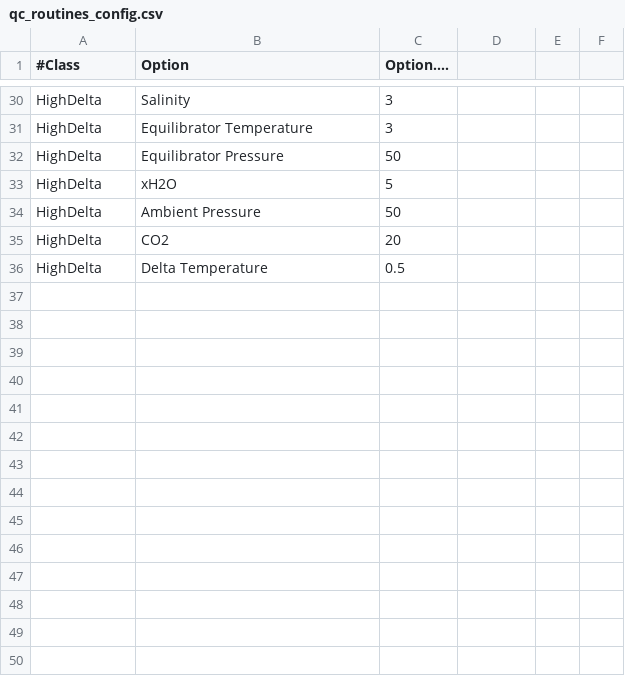
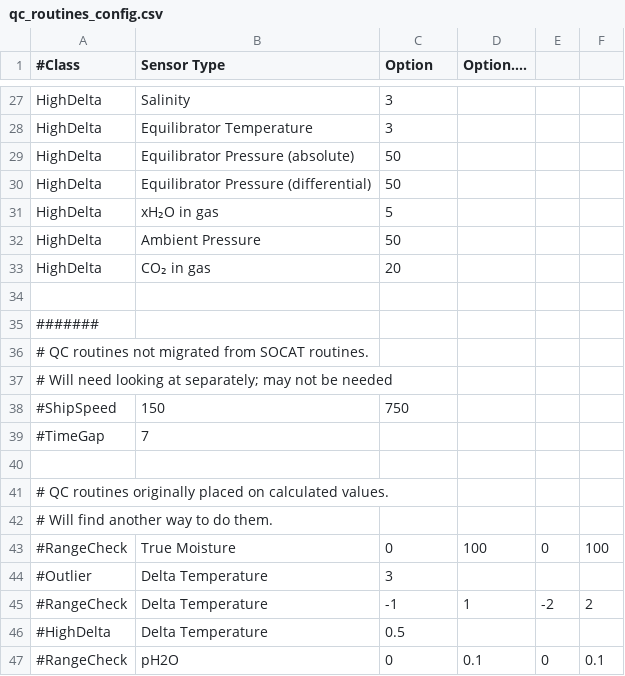
Before and after one commit to quince-science/QuinCe, a CSV file: WebApp/junit/resources/configuration/qc_routines_config.csv, drawn as a sheet; only a part is shown, gaps mark what is left out; the diff covers the shown part only.

```diff
--- a/WebApp/junit/resources/configuration/qc_routines_config.csv
+++ b/WebApp/junit/resources/configuration/qc_routines_config.csv
@@ -1 +1 @@
-#Class,Option,Option....
+#Class,Sensor Type,Option,Option....
@@ -31,6 +28,20 @@ HighDelta,Salinity,3
 HighDelta,Equilibrator Temperature,3
-HighDelta,Equilibrator Pressure,50
-HighDelta,xH2O,5
+HighDelta,Equilibrator Pressure (absolute),50
+HighDelta,Equilibrator Pressure (differential),50
+HighDelta,xH₂O in gas,5
 HighDelta,Ambient Pressure,50
-HighDelta,CO2,20
-HighDelta,Delta Temperature,0.5
+HighDelta,CO₂ in gas,20
+
+#######
+# QC routines not migrated from SOCAT routines.
+# Will need looking at separately; may not be needed
+#ShipSpeed,150,750
+#TimeGap,7
+
+# QC routines originally placed on calculated values.
+# Will find another way to do them.
+#RangeCheck,True Moisture,0,100,0,100
+#Outlier,Delta Temperature,3
+#RangeCheck,Delta Temperature,-1,1,-2,2
+#HighDelta,Delta Temperature,0.5
+#RangeCheck,pH2O,0,0.1,0,0.1
```
Also changed, not shown: 3 added rows, 4 removed rows and 11 edited cells elsewhere in this file, 1 other file.
